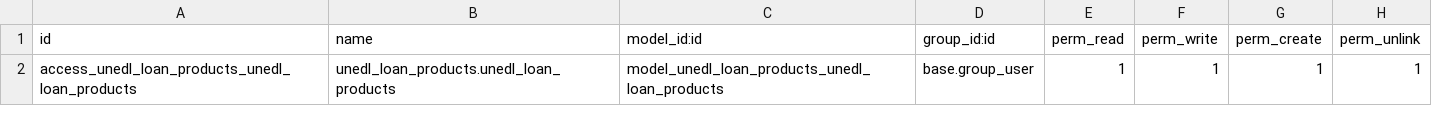
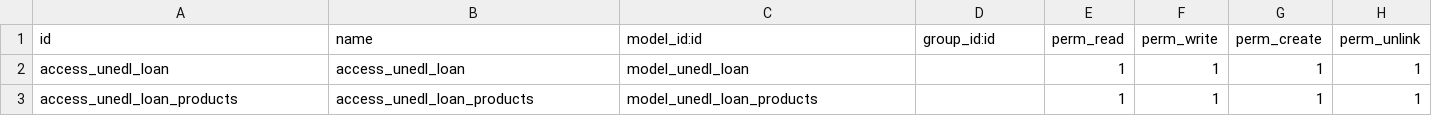
Before and after one commit to MarcosIsaacGonzalezMendoza/unedl-odoo-modules, a CSV file: unedl_loan_products/security/ir.model.access.csv, drawn as a sheet.

```diff
--- a/unedl_loan_products/security/ir.model.access.csv
+++ b/unedl_loan_products/security/ir.model.access.csv
@@ -1,2 +1,3 @@
 id,name,model_id:id,group_id:id,perm_read,perm_write,perm_create,perm_unlink
-access_unedl_loan_products_unedl_loan_products,unedl_loan_products.unedl_loan_products,model_unedl_loan_products_unedl_loan_products,base.group_user,1,1,1,1
+access_unedl_loan,access_unedl_loan,model_unedl_loan,,1,1,1,1
+access_unedl_loan_products,access_unedl_loan_products,model_unedl_loan_products,,1,1,1,1
```
Also changed, not shown: 10 other files.
